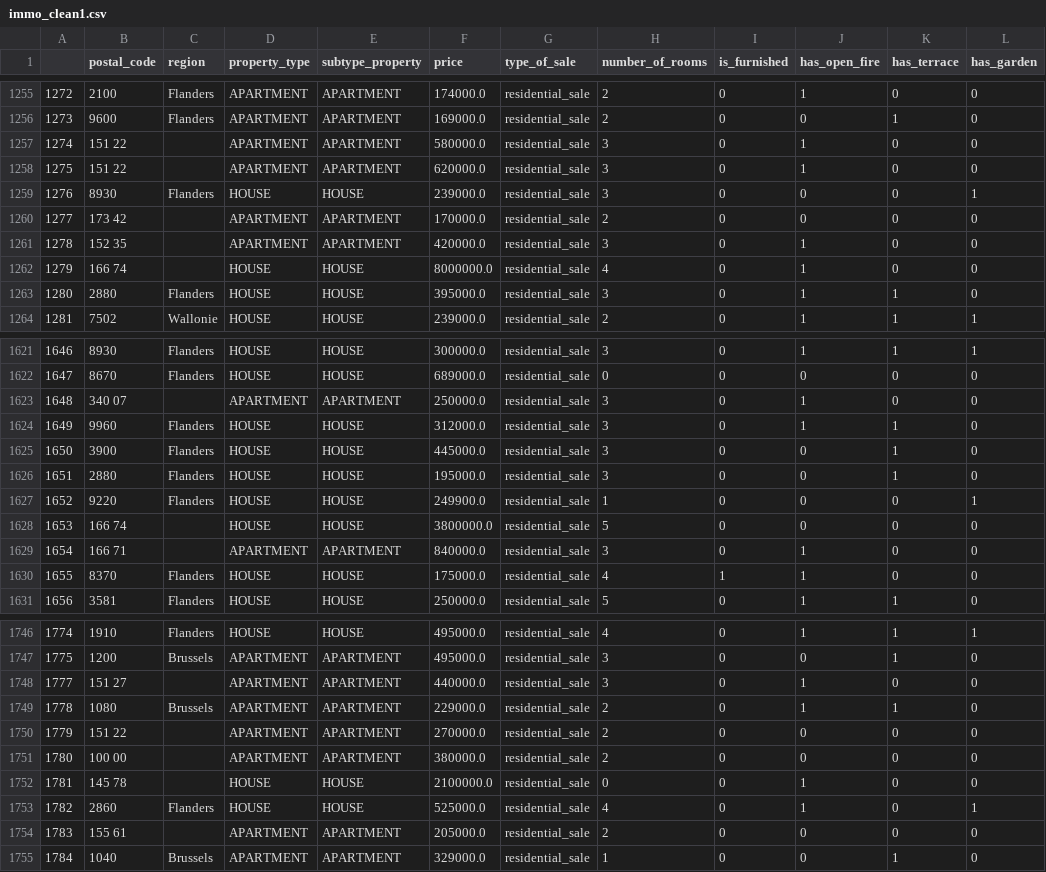
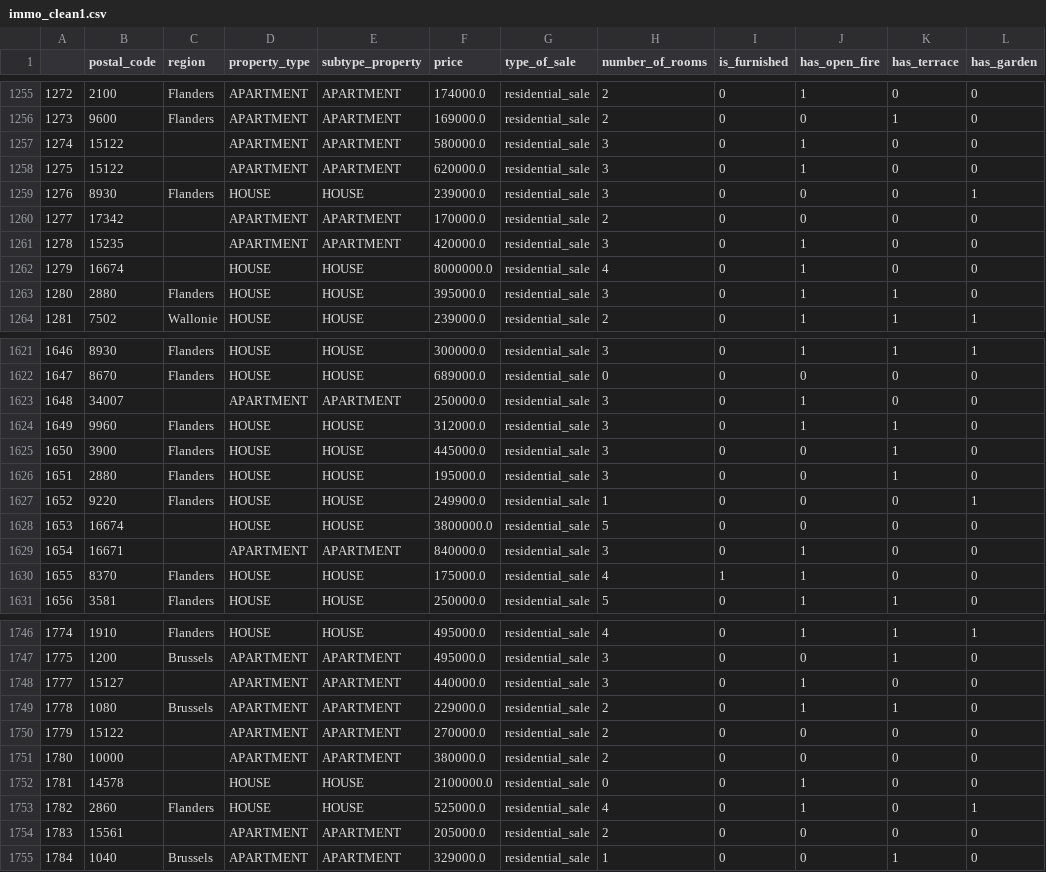
Before and after one commit to ChristosRaptis/challenge-data-analysis, a CSV file: immo_clean1.csv, drawn as a sheet; only a part is shown, gaps mark what is left out; the diff covers the shown part only; the diff names each change by its address in the sheet, - before the commit and + after, or states it on an @@ line.

```diff
--- a/immo_clean1.csv
+++ b/immo_clean1.csv
-B1257:B1258 (postal_code): 151 22
+B1257:B1258 (postal_code): 15122
-B1260 (postal_code): 173 42
+B1260 (postal_code): 17342
-B1261 (postal_code): 152 35
+B1261 (postal_code): 15235
-B1262 (postal_code): 166 74
+B1262 (postal_code): 16674
-B1623 (postal_code): 340 07
+B1623 (postal_code): 34007
-B1628 (postal_code): 166 74
+B1628 (postal_code): 16674
-B1629 (postal_code): 166 71
+B1629 (postal_code): 16671
-B1748 (postal_code): 151 27
+B1748 (postal_code): 15127
-B1750 (postal_code): 151 22
+B1750 (postal_code): 15122
-B1751 (postal_code): 100 00
+B1751 (postal_code): 10000
-B1752 (postal_code): 145 78
+B1752 (postal_code): 14578
-B1754 (postal_code): 155 61
+B1754 (postal_code): 15561
```
Also changed, not shown: 32 edited cells elsewhere in this file, 2 other files.
